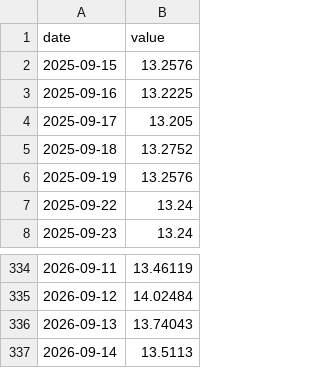
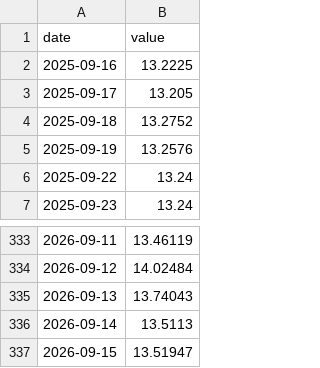
Before and after one commit to AndreSebako/botswana-macro-dashboard, a CSV file: data/raw/botswana/exchange_rate.csv, drawn as a sheet; only a part is shown, gaps mark what is left out; removed rows and columns are numbered as before the commit, all else as after; the diff names each change by its address in the sheet, - before the commit and + after, or states it on an @@ line.

```diff
--- a/data/raw/botswana/exchange_rate.csv
+++ b/data/raw/botswana/exchange_rate.csv
-row 2: 2025-09-15 | 13.2576
+row 337: 2026-09-15 | 13.51947
```
Also changed, not shown: 2 other files.
